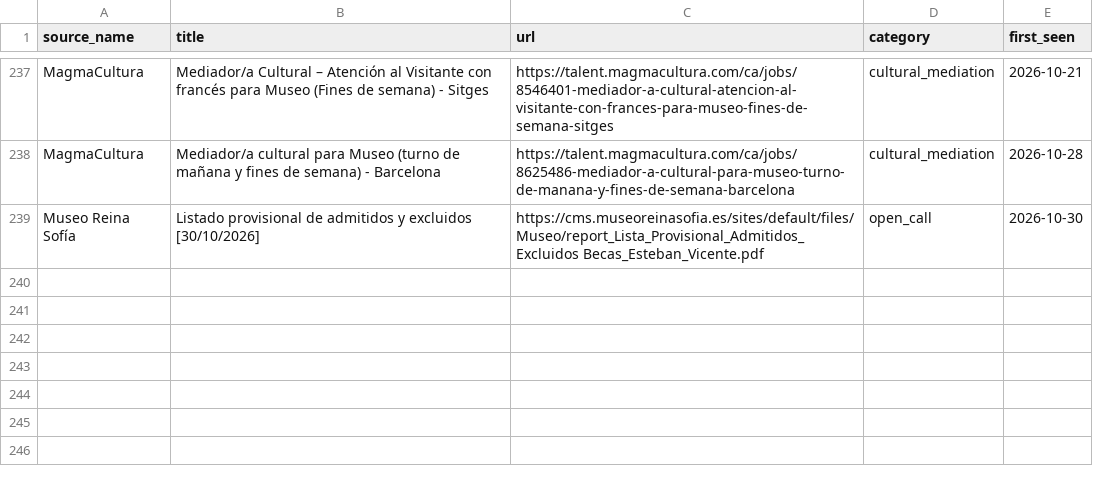
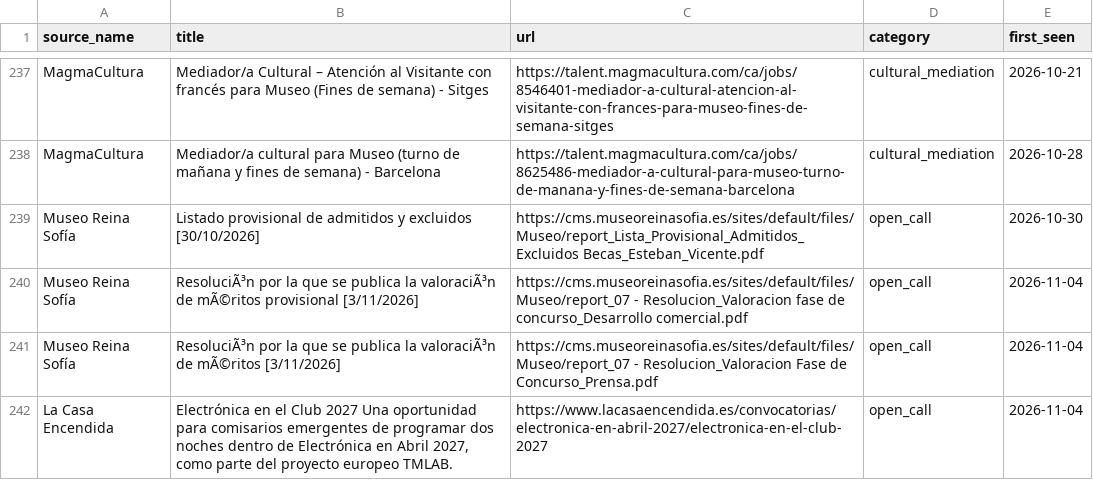
Before and after one commit to Abadisedraoui/busqueda-trabajo, a CSV file: arte-empleo/opportunities_seen.csv, drawn as a sheet; only a part is shown, gaps mark what is left out; the diff names each change by its address in the sheet, - before the commit and + after, or states it on an @@ line.

```diff
--- a/arte-empleo/opportunities_seen.csv
+++ b/arte-empleo/opportunities_seen.csv
+row 240: Museo Reina Sofía | ResoluciÃ³n por la que se publica la valoraciÃ³n de mÃ©ritos provisional [3/11/2026] | https://cms.museoreinasofia.es/sites/default/files/Museo/report_07 - Resolucion_Valoracion fase de concurso_Desarrollo comercial.pdf | open_call | 2026-11-04
+row 241: Museo Reina Sofía | ResoluciÃ³n por la que se publica la valoraciÃ³n de mÃ©ritos [3/11/2026] | https://cms.museoreinasofia.es/sites/default/files/Museo/report_07 - Resolucion_Valoracion Fase de Concurso_Prensa.pdf | open_call | 2026-11-04
+row 242: La Casa Encendida | Electrónica en el Club 2027 Una oportunidad para comisarios emergentes de programar dos noches dentro de Electrónica en Abril 2027, como parte del proyecto europeo TMLAB. | https://www.lacasaencendida.es/convocatorias/electronica-en-abril-2027/electronica-en-el-club-2027 | open_call | 2026-11-04
```
Also changed, not shown: arte-empleo/all_open_art_opportunities.csv, arte-empleo/coverage_report_arte.csv, 2 other files.
